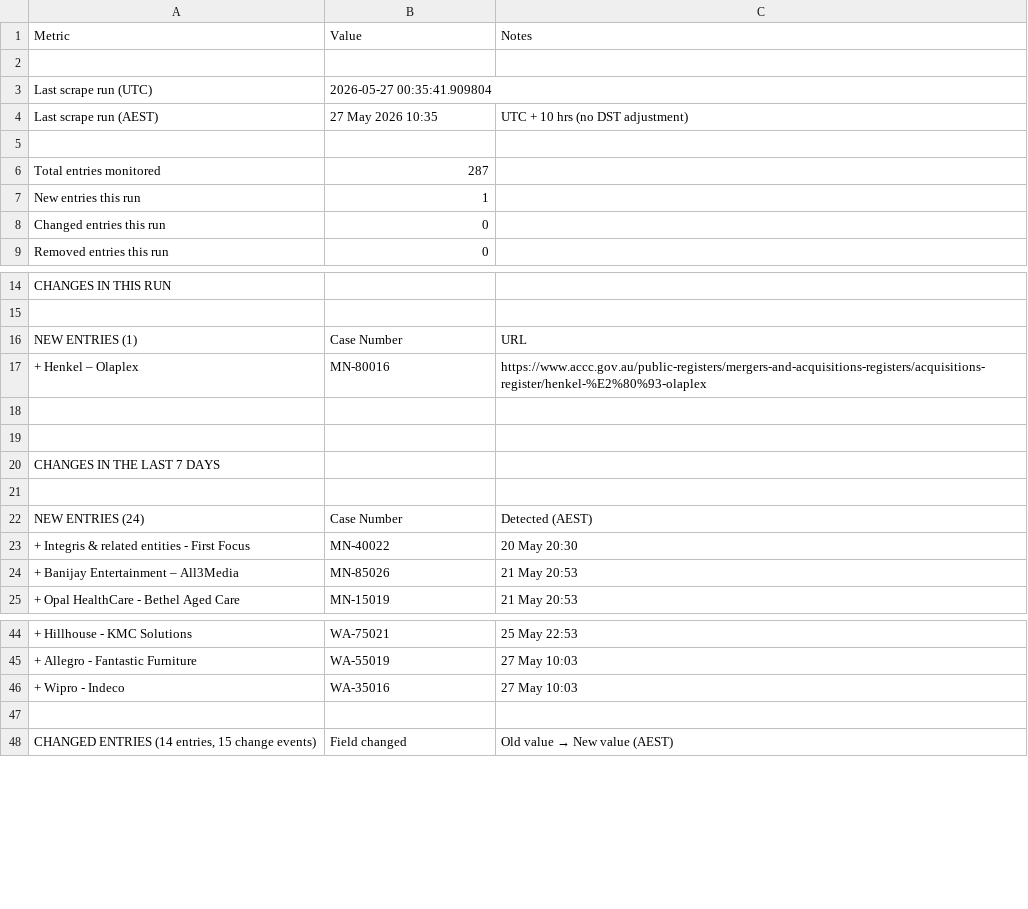
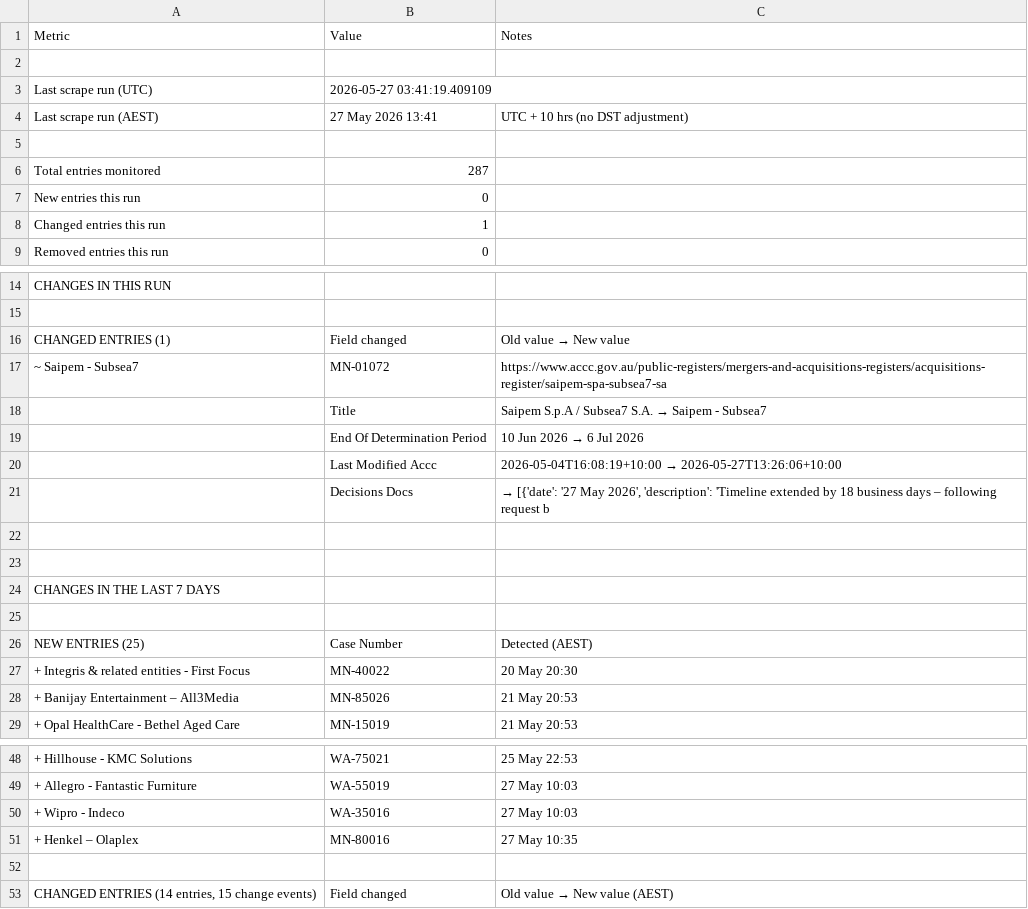
Before and after one commit to Test0112358/notification-check, a CSV file: data/status.csv, drawn as a sheet; only a part is shown, gaps mark what is left out.

```diff
--- a/data/status.csv
+++ b/data/status.csv
@@ -2,8 +2,8 @@
 ,,
-Last scrape run (UTC),2026-05-27 00:35:41.909804,
-Last scrape run (AEST),27 May 2026  10:35,UTC + 10 hrs (no DST adjustment)
+Last scrape run (UTC),2026-05-27 03:41:19.409109,
+Last scrape run (AEST),27 May 2026  13:41,UTC + 10 hrs (no DST adjustment)
 ,,
 Total entries monitored,287,
-New entries this run,1,
-Changed entries this run,0,
+New entries this run,0,
+Changed entries this run,1,
 Removed entries this run,0,
@@ -15,4 +15,8 @@ CHANGES IN THIS RUN,,
 ,,
-NEW ENTRIES (1),Case Number,URL
-+ Henkel – Olaplex,MN-80016,https://www.accc.gov.au/public-registers/mergers-and-acquisitions-registers/acquisitions-register/henkel-%E2%80%93-olaplex
+CHANGED ENTRIES (1),Field changed,Old value  →  New value
+~ Saipem - Subsea7,MN-01072,https://www.accc.gov.au/public-registers/mergers-and-acquisitions-registers/acquisitions-register/saipem-spa-subsea7-sa
+,Title,Saipem S.p.A / Subsea7 S.A.  →  Saipem - Subsea7
+,End Of Determination Period,10 Jun 2026  →  6 Jul 2026
+,Last Modified Accc,2026-05-04T16:08:19+10:00  →  2026-05-27T13:26:06+10:00
+,Decisions Docs,"  →  [{'date': '27 May 2026', 'description': 'Timeline extended by 18 business days – following request b"
 ,,
@@ -21,3 +25,3 @@ CHANGES IN THE LAST 7 DAYS,,
 ,,
-NEW ENTRIES (24),Case Number,Detected (AEST)
+NEW ENTRIES (25),Case Number,Detected (AEST)
 + Integris & related entities - First Focus,MN-40022,20 May  20:30
@@ -46,2 +50,3 @@ NEW ENTRIES (24),Case Number,Detected (AEST)
 + Wipro - Indeco,WA-35016,27 May  10:03
++ Henkel – Olaplex,MN-80016,27 May  10:35
 ,,
```
Also changed, not shown: data/register.csv, 5 other files.
